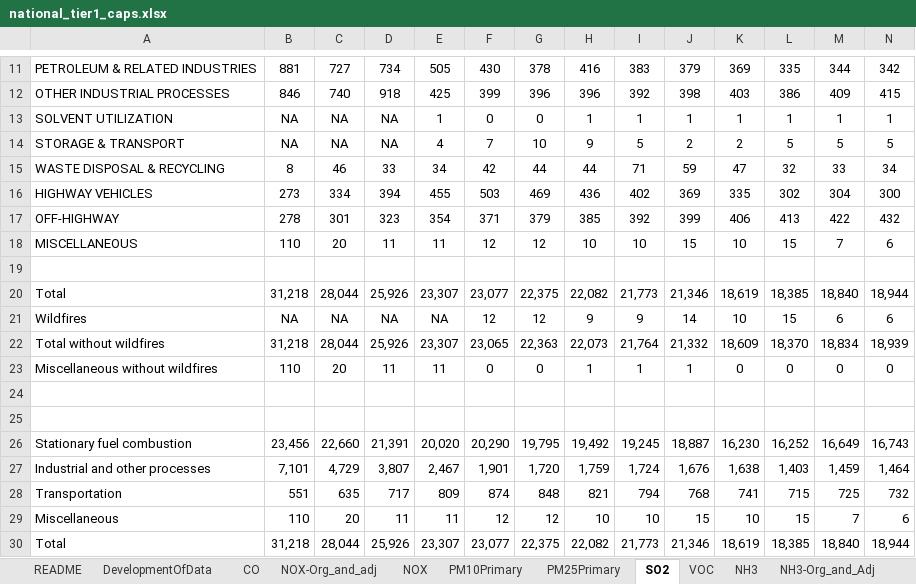
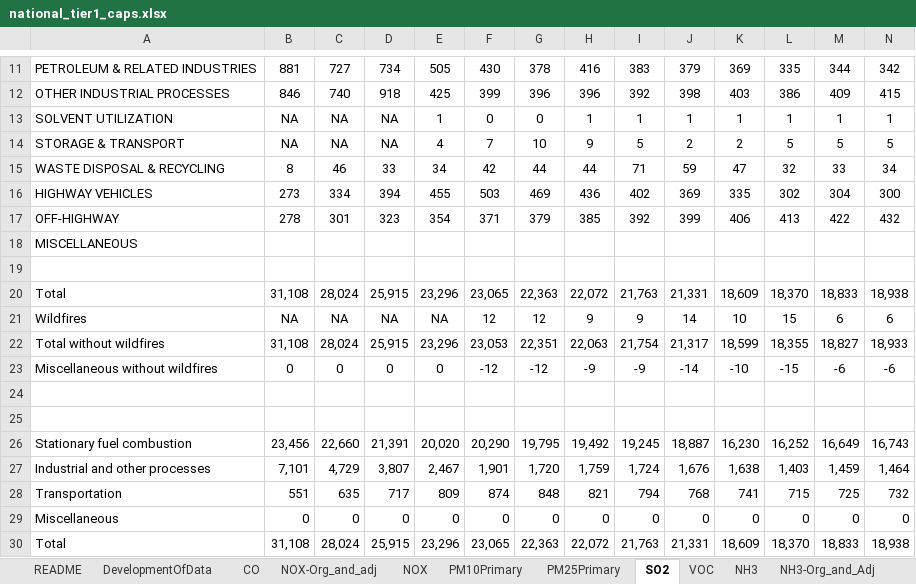
Before and after one commit to JGCRI/CEDS, an Excel workbook: input/emissions-inventories/USA/national_tier1_caps.xlsx, sheet SO2, drawn as a sheet; only a part is shown, gaps mark what is left out; values as stored, in another font and other column widths than the file's, no borders; removed rows and columns are numbered as before the commit, all else as after; rows hold the shown columns only; the diff names each change by its address in the sheet, - before the commit and + after, or states it on an @@ line.

```diff
--- a/input/emissions-inventories/USA/national_tier1_caps.xlsx (sheet SO2)
+++ b/input/emissions-inventories/USA/national_tier1_caps.xlsx (sheet SO2)
-row 18: MISCELLANEOUS | 110 | 20 | 11 | 11 | 12 | 12 | 10 | 10 | 15 | 10 | 15 | 7 | 6
+row 18: MISCELLANEOUS
-row 20: Total | 31,218 | 28,044 | 25,926 | 23,307 | 23,077 | 22,375 | 22,082 | 21,773 | 21,346 | 18,619 | 18,385 | 18,840 | 18,944
+row 20: Total | 31,108 | 28,024 | 25,915 | 23,296 | 23,065 | 22,363 | 22,072 | 21,763 | 21,331 | 18,609 | 18,370 | 18,833 | 18,938
-row 22: Total without wildfires | 31,218 | 28,044 | 25,926 | 23,307 | 23,065 | 22,363 | 22,073 | 21,764 | 21,332 | 18,609 | 18,370 | 18,834 | 18,939
-row 23: Miscellaneous without wildfires | 110 | 20 | 11 | 11 | 0 | 0 | 1 | 1 | 1 | 0 | 0 | 0 | 0
+row 22: Total without wildfires | 31,108 | 28,024 | 25,915 | 23,296 | 23,053 | 22,351 | 22,063 | 21,754 | 21,317 | 18,599 | 18,355 | 18,827 | 18,933
+row 23: Miscellaneous without wildfires | 0 | 0 | 0 | 0 | -12 | -12 | -9 | -9 | -14 | -10 | -15 | -6 | -6
-row 29: Miscellaneous | 110 | 20 | 11 | 11 | 12 | 12 | 10 | 10 | 15 | 10 | 15 | 7 | 6
-row 30: Total | 31,218 | 28,044 | 25,926 | 23,307 | 23,077 | 22,375 | 22,082 | 21,773 | 21,346 | 18,619 | 18,385 | 18,840 | 18,944
+row 29: Miscellaneous | 0 | 0 | 0 | 0 | 0 | 0 | 0 | 0 | 0 | 0 | 0 | 0 | 0
+row 30: Total | 31,108 | 28,024 | 25,915 | 23,296 | 23,065 | 22,363 | 22,072 | 21,763 | 21,331 | 18,609 | 18,370 | 18,833 | 18,938
```
Also changed, not shown: sheet VOC, sheet NOX, sheet CO, sheet README, other sheet tabs, charts or pictures.
